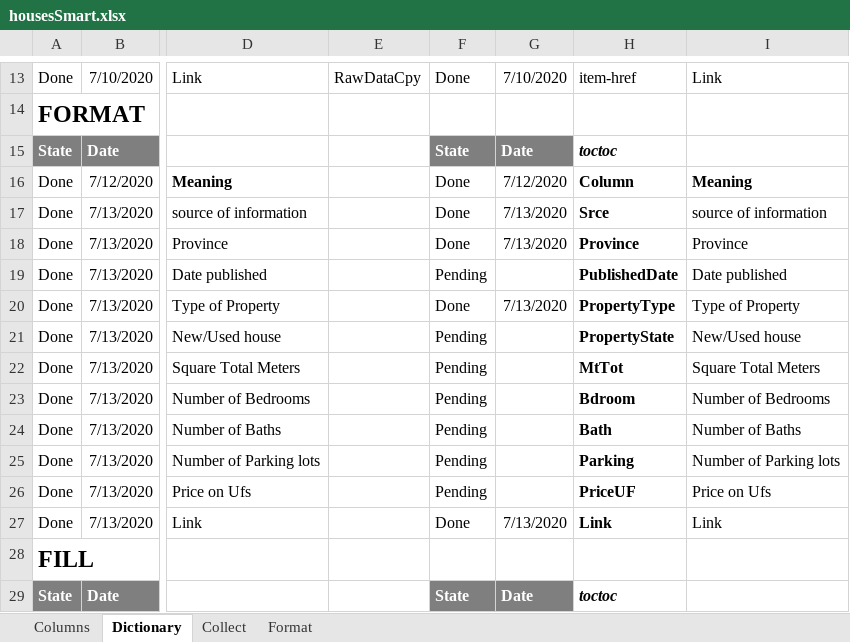
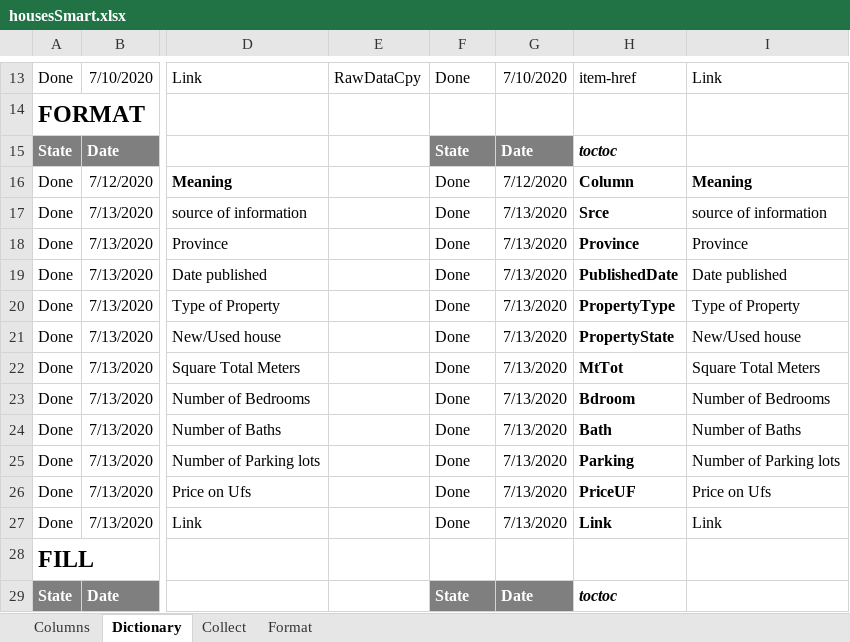
Before and after one commit to Brownbull/housemodel, an Excel workbook: data/T/byHand/housesSmart.xlsx, sheet Dictionary, drawn as a sheet; only a part is shown, gaps mark what is left out; values as stored, in another font and other column widths than the file's, no borders; conditional formats not drawn; the diff names each change by its address in the sheet, - before the commit and + after, or states it on an @@ line.

Commit message:
format for toctoc done

```diff
--- a/data/T/byHand/housesSmart.xlsx (sheet Dictionary)
+++ b/data/T/byHand/housesSmart.xlsx (sheet Dictionary)
-F19: Pending
+F19: Done
-G19: (empty)
+G19: 7/13/2020
-F21:F26: Pending
+F21:F26: Done
-G21:G26: (empty)
+G21:G26: 7/13/2020
```
Also changed, not shown: 37 other files.
